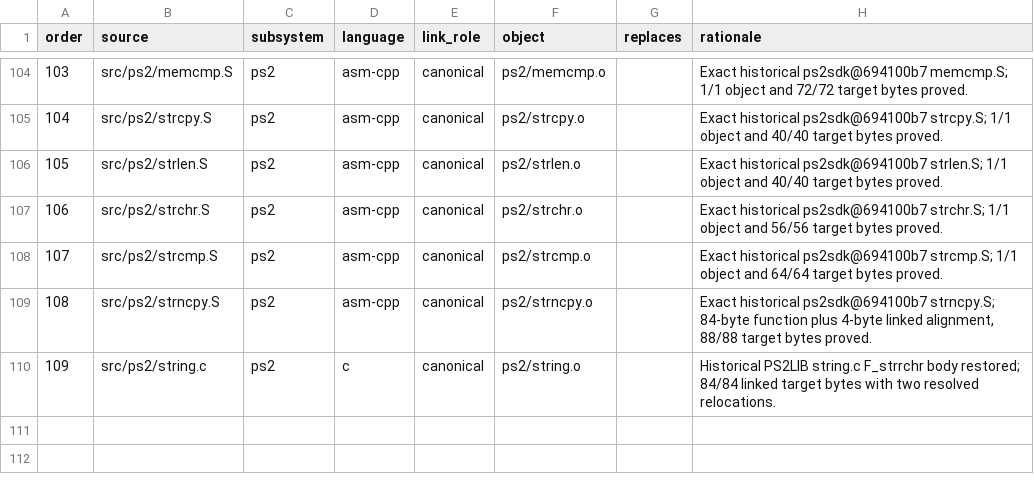
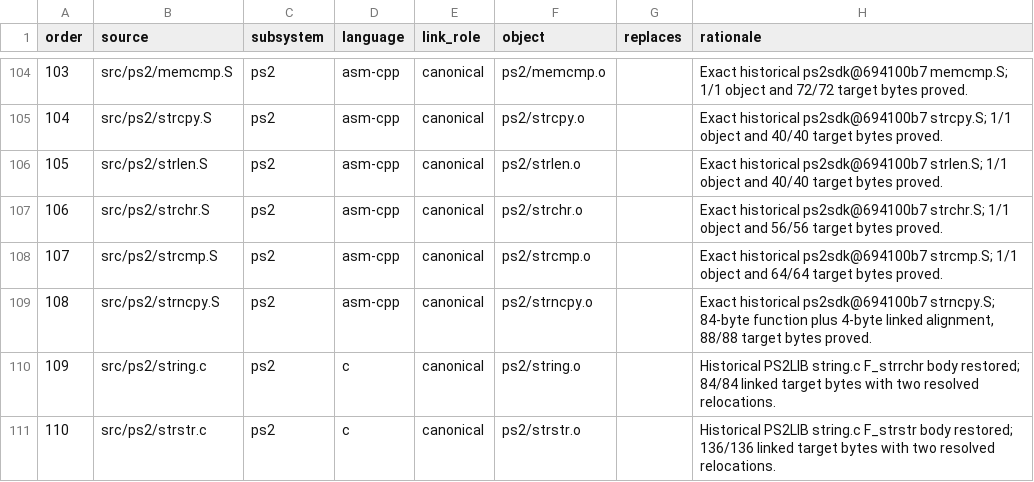
Before and after one commit to ReyFxck/SNESstation-Decomp, a TSV file: analysis/source_tree/translation_units.tsv, drawn as a sheet; only a part is shown, gaps mark what is left out.

Commit message:
Promote original PS2LIB F_strstr with exact 136-byte linked match

```diff
--- a/analysis/source_tree/translation_units.tsv
+++ b/analysis/source_tree/translation_units.tsv
@@ -110 +110,2 @@ order	source	subsystem	language	link_role	object	replaces	rationale
 109	src/ps2/string.c	ps2	c	canonical	ps2/string.o		Historical PS2LIB string.c F_strrchr body restored; 84/84 linked target bytes with two resolved relocations.
+110	src/ps2/strstr.c	ps2	c	canonical	ps2/strstr.o		Historical PS2LIB string.c F_strstr body restored; 136/136 linked target bytes with two resolved relocations.
```
Also changed, not shown: 8 other files.
